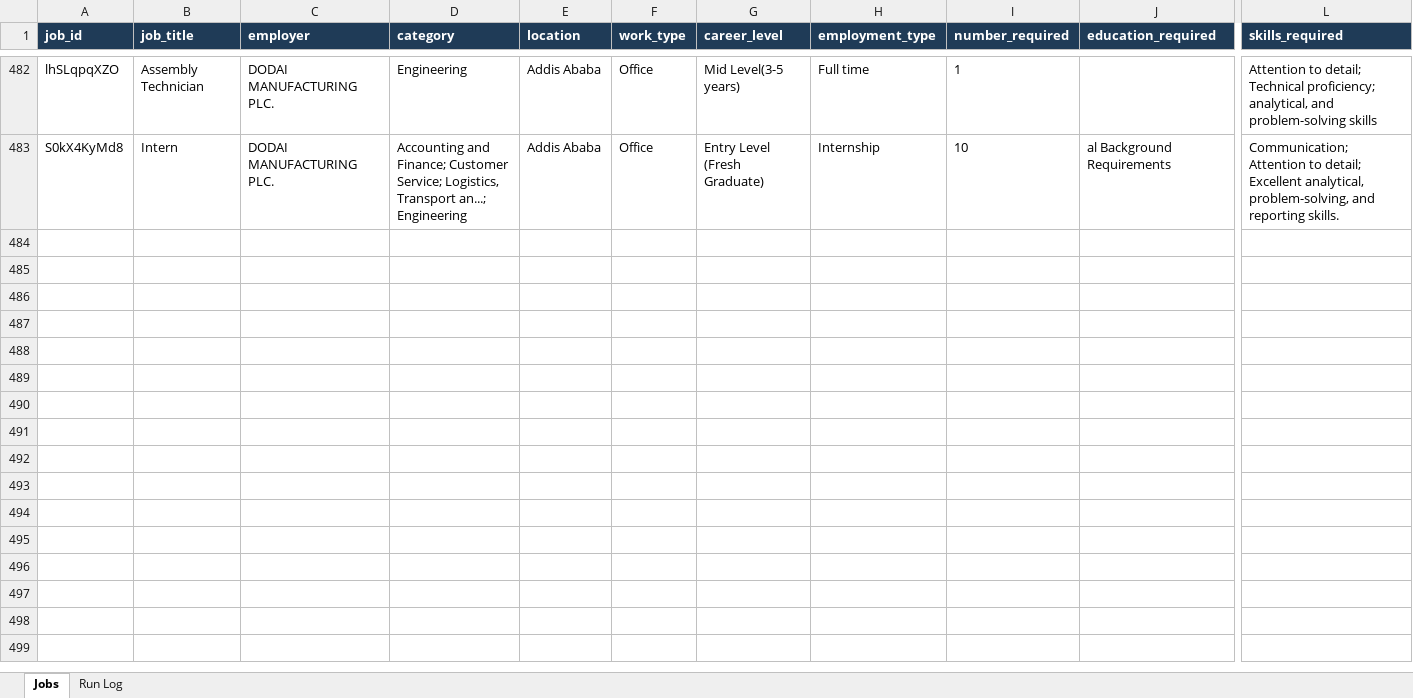
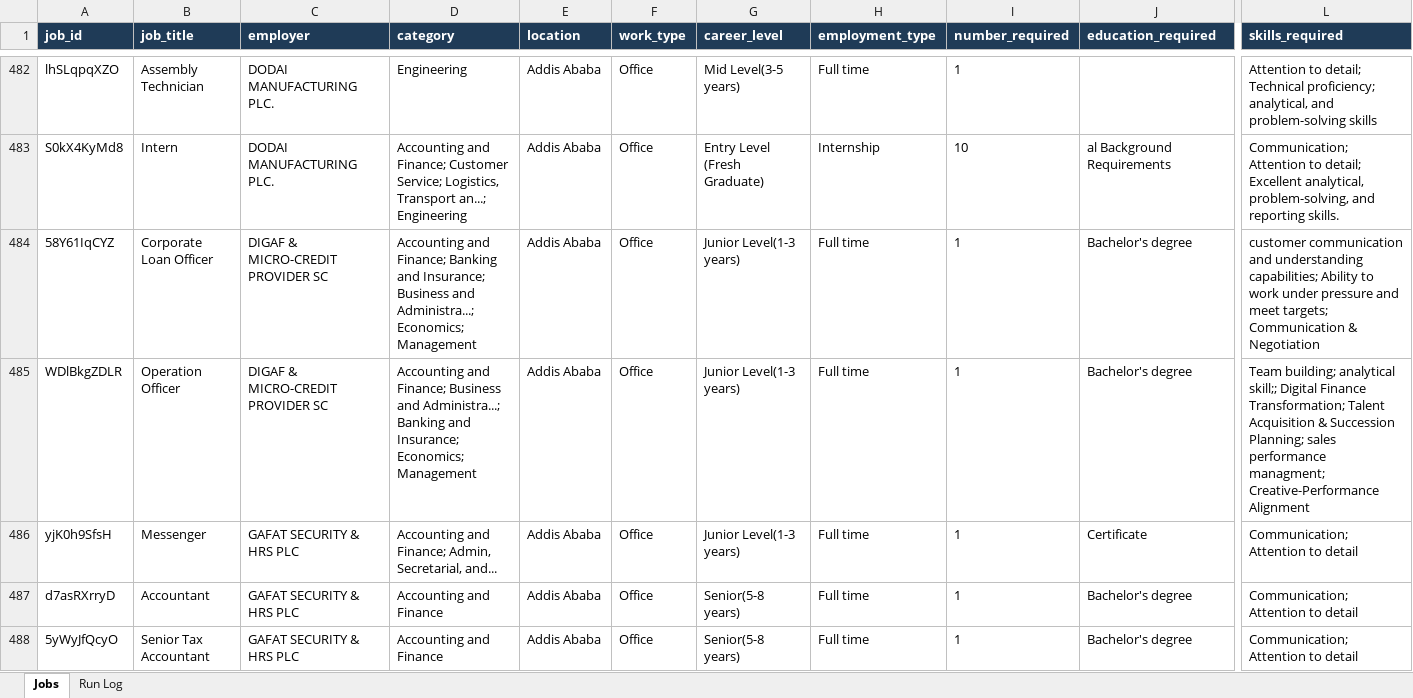
Before and after one commit to mesfnism/ethiojobs-tracker, an Excel workbook: ethiojobs_tracker.xlsx, sheet Jobs, drawn as a sheet; only a part is shown, gaps mark what is left out; values as stored, in another font and other column widths than the file's, no borders; rows hold the shown columns only; the diff covers the shown part only; the diff names each change by its address in the sheet, - before the commit and + after, or states it on an @@ line.

```diff
--- a/ethiojobs_tracker.xlsx (sheet Jobs)
+++ b/ethiojobs_tracker.xlsx (sheet Jobs)
+row 484: 58Y61IqCYZ | Corporate Loan Officer | DIGAF & MICRO-CREDIT PROVIDER SC | Accounting and Finance; Banking and Insurance; Business and Administra...; Economics; Management | Addis Ababa | Office | Junior Level(1-3 years) | Full time | 1 | Bachelor's degree | customer communication and understanding capabilities; Ability to work under pressure and meet targets; Communication & Negotiation
+row 485: WDlBkgZDLR | Operation Officer | DIGAF & MICRO-CREDIT PROVIDER SC | Accounting and Finance; Business and Administra...; Banking and Insurance; Economics; Management | Addis Ababa | Office | Junior Level(1-3 years) | Full time | 1 | Bachelor's degree | Team building; analytical skill;; Digital Finance Transformation; Talent Acquisition & Succession Planning; sales performance managment; Creative-Performance Alignment
+row 486: yjK0h9SfsH | Messenger | GAFAT SECURITY & HRS PLC | Accounting and Finance; Admin, Secretarial, and... | Addis Ababa | Office | Junior Level(1-3 years) | Full time | 1 | Certificate | Communication; Attention to detail
+row 487: d7asRXrryD | Accountant | GAFAT SECURITY & HRS PLC | Accounting and Finance | Addis Ababa | Office | Senior(5-8 years) | Full time | 1 | Bachelor's degree | Communication; Attention to detail
+row 488: 5yWyJfQcyO | Senior Tax Accountant | GAFAT SECURITY & HRS PLC | Accounting and Finance | Addis Ababa | Office | Senior(5-8 years) | Full time | 1 | Bachelor's degree | Communication; Attention to detail
```
Also changed, not shown: 53 added rows elsewhere in this sheet, sheet Run Log.
